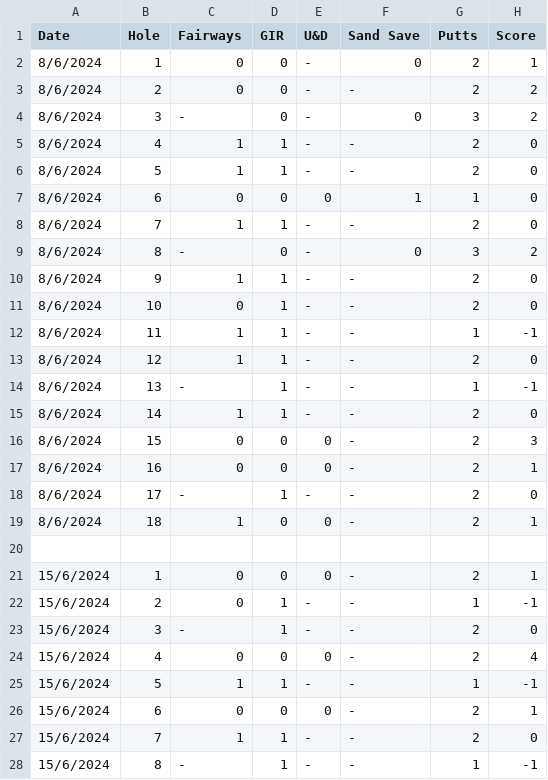
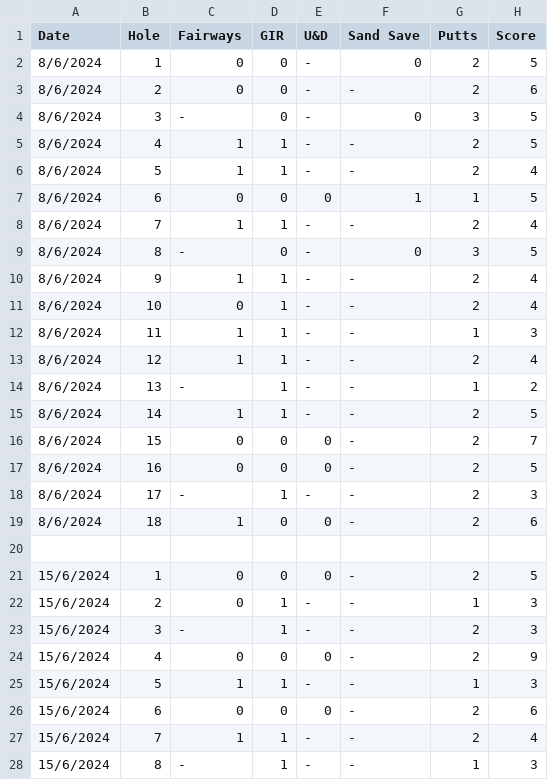
Before and after one commit to sooyang/birdie_machine, a CSV file: priv/repo/raw_data.csv, drawn as a sheet; only a part is shown; the diff covers the shown part only.

Commit message:
Process raw data to stats

```diff
--- a/priv/repo/raw_data.csv
+++ b/priv/repo/raw_data.csv
@@ -2,27 +2,27 @@ Date,Hole,Fairways,GIR,U&D,Sand Save,Putts ,Score
-8/6/2024,1,0,0,-,0,2,1
-8/6/2024,2,0,0,-,-,2,2
-8/6/2024,3,-,0,-,0,3,2
-8/6/2024,4,1,1,-,-,2,0
-8/6/2024,5,1,1,-,-,2,0
-8/6/2024,6,0,0,0,1,1,0
-8/6/2024,7,1,1,-,-,2,0
-8/6/2024,8,-,0,-,0,3,2
-8/6/2024,9,1,1,-,-,2,0
-8/6/2024,10,0,1,-,-,2,0
-8/6/2024,11,1,1,-,-,1,-1
-8/6/2024,12,1,1,-,-,2,0
-8/6/2024,13,-,1,-,-,1,-1
-8/6/2024,14,1,1,-,-,2,0
-8/6/2024,15,0,0,0,-,2,3
-8/6/2024,16,0,0,0,-,2,1
-8/6/2024,17,-,1,-,-,2,0
-8/6/2024,18,1,0,0,-,2,1
+8/6/2024,1,0,0,-,0,2,5
+8/6/2024,2,0,0,-,-,2,6
+8/6/2024,3,-,0,-,0,3,5
+8/6/2024,4,1,1,-,-,2,5
+8/6/2024,5,1,1,-,-,2,4
+8/6/2024,6,0,0,0,1,1,5
+8/6/2024,7,1,1,-,-,2,4
+8/6/2024,8,-,0,-,0,3,5
+8/6/2024,9,1,1,-,-,2,4
+8/6/2024,10,0,1,-,-,2,4
+8/6/2024,11,1,1,-,-,1,3
+8/6/2024,12,1,1,-,-,2,4
+8/6/2024,13,-,1,-,-,1,2
+8/6/2024,14,1,1,-,-,2,5
+8/6/2024,15,0,0,0,-,2,7
+8/6/2024,16,0,0,0,-,2,5
+8/6/2024,17,-,1,-,-,2,3
+8/6/2024,18,1,0,0,-,2,6
 ,,,,,,,
-15/6/2024,1,0,0,0,-,2,1
-15/6/2024,2,0,1,-,-,1,-1
-15/6/2024,3,-,1,-,-,2,0
-15/6/2024,4,0,0,0,-,2,4
-15/6/2024,5,1,1,-,-,1,-1
-15/6/2024,6,0,0,0,-,2,1
-15/6/2024,7,1,1,-,-,2,0
-15/6/2024,8,-,1,-,-,1,-1
+15/6/2024,1,0,0,0,-,2,5
+15/6/2024,2,0,1,-,-,1,3
+15/6/2024,3,-,1,-,-,2,3
+15/6/2024,4,0,0,0,-,2,9
+15/6/2024,5,1,1,-,-,1,3
+15/6/2024,6,0,0,0,-,2,6
+15/6/2024,7,1,1,-,-,2,4
+15/6/2024,8,-,1,-,-,1,3
```
Also changed, not shown: 19 added rows and 28 edited cells elsewhere in this file, 3 other files.
